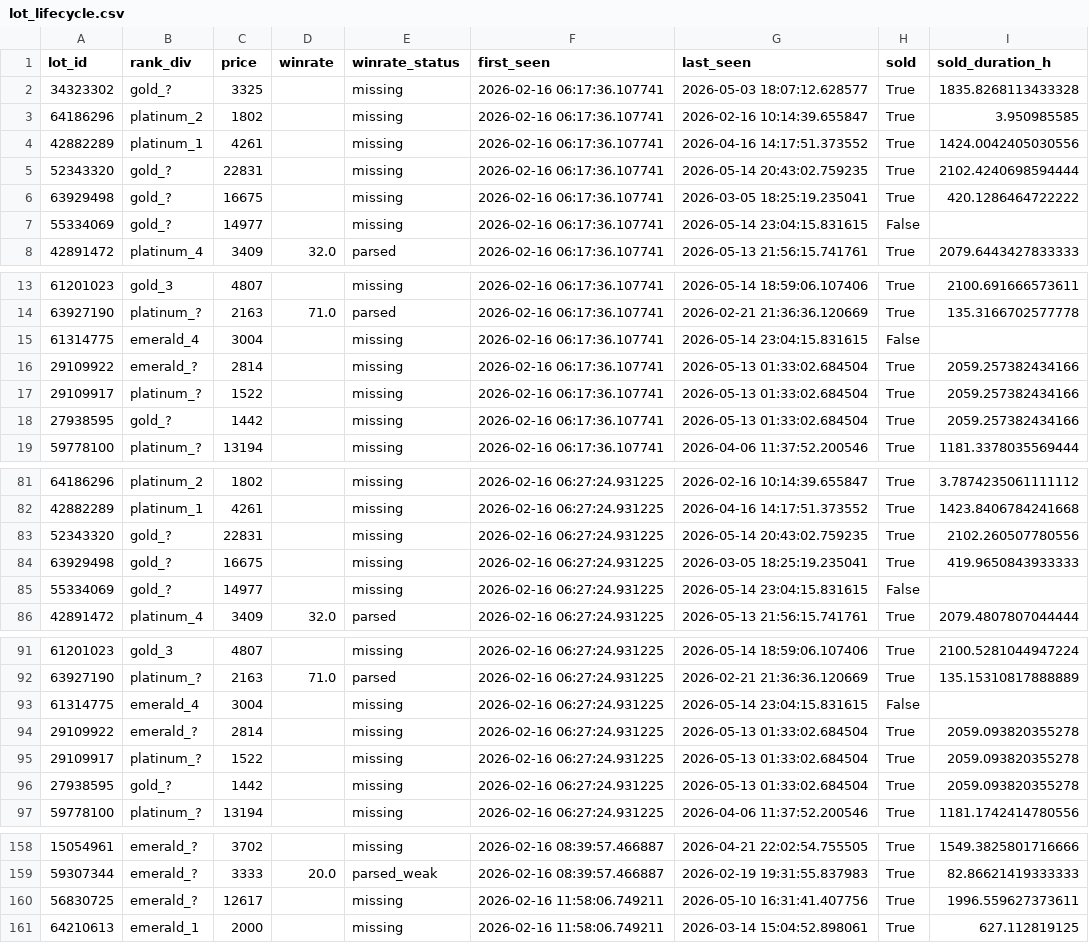
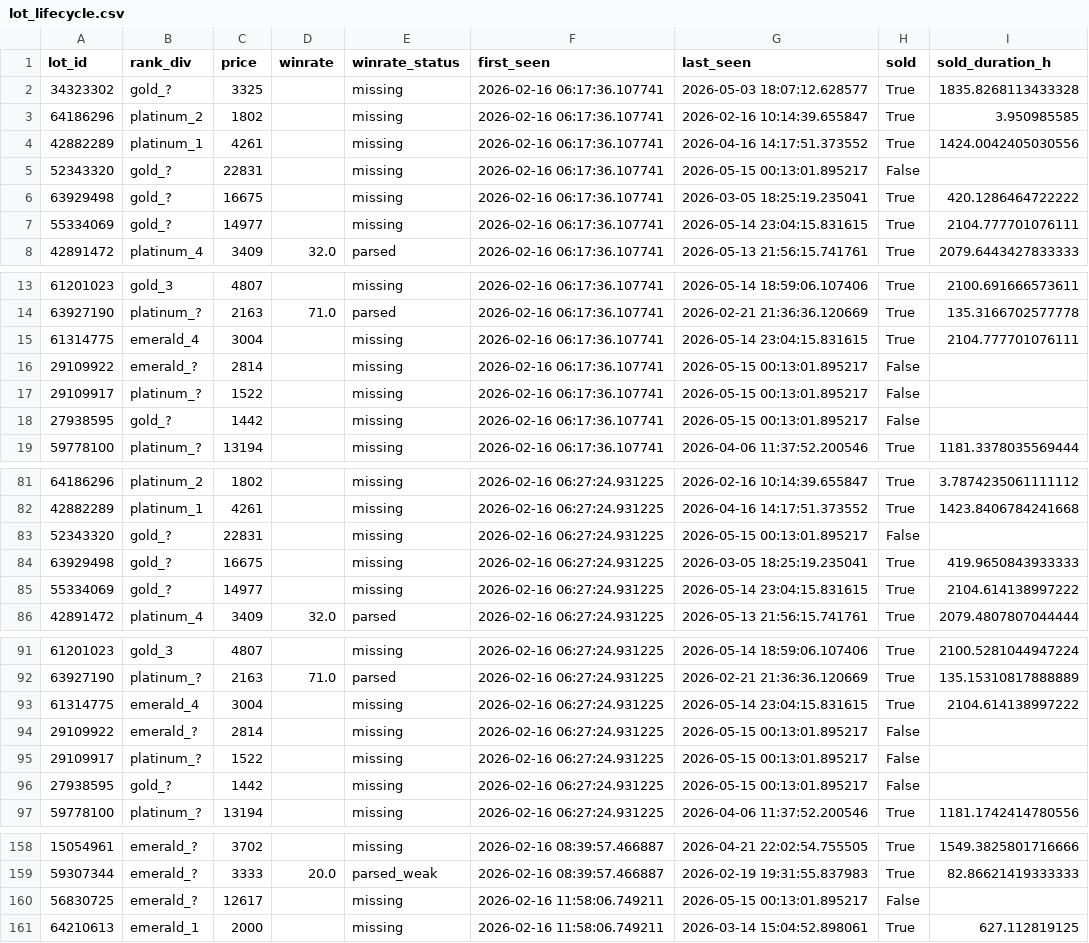
Before and after one commit to bel1k66/funpay-tracker, a CSV file: lot_lifecycle.csv, drawn as a sheet; only a part is shown, gaps mark what is left out; the diff covers the shown part only.

```diff
--- a/lot_lifecycle.csv
+++ b/lot_lifecycle.csv
@@ -4,5 +4,5 @@ lot_id,rank_div,price,winrate,winrate_status,first_seen,last_seen,sold,sold_dura
 42882289,platinum_1,4261,,missing,2026-02-16 06:17:36.107741,2026-04-16 14:17:51.373552,True,1424.0042405030556
-52343320,gold_?,22831,,missing,2026-02-16 06:17:36.107741,2026-05-14 20:43:02.759235,True,2102.4240698594444
+52343320,gold_?,22831,,missing,2026-02-16 06:17:36.107741,2026-05-15 00:13:01.895217,False,
 63929498,gold_?,16675,,missing,2026-02-16 06:17:36.107741,2026-03-05 18:25:19.235041,True,420.1286464722222
-55334069,gold_?,14977,,missing,2026-02-16 06:17:36.107741,2026-05-14 23:04:15.831615,False,
+55334069,gold_?,14977,,missing,2026-02-16 06:17:36.107741,2026-05-14 23:04:15.831615,True,2104.777701076111
 42891472,platinum_4,3409,32.0,parsed,2026-02-16 06:17:36.107741,2026-05-13 21:56:15.741761,True,2079.6443427833333
@@ -14,6 +14,6 @@ lot_id,rank_div,price,winrate,winrate_status,first_seen,last_seen,sold,sold_dura
 63927190,platinum_?,2163,71.0,parsed,2026-02-16 06:17:36.107741,2026-02-21 21:36:36.120669,True,135.3166702577778
-61314775,emerald_4,3004,,missing,2026-02-16 06:17:36.107741,2026-05-14 23:04:15.831615,False,
-29109922,emerald_?,2814,,missing,2026-02-16 06:17:36.107741,2026-05-13 01:33:02.684504,True,2059.257382434166
-29109917,platinum_?,1522,,missing,2026-02-16 06:17:36.107741,2026-05-13 01:33:02.684504,True,2059.257382434166
-27938595,gold_?,1442,,missing,2026-02-16 06:17:36.107741,2026-05-13 01:33:02.684504,True,2059.257382434166
+61314775,emerald_4,3004,,missing,2026-02-16 06:17:36.107741,2026-05-14 23:04:15.831615,True,2104.777701076111
+29109922,emerald_?,2814,,missing,2026-02-16 06:17:36.107741,2026-05-15 00:13:01.895217,False,
+29109917,platinum_?,1522,,missing,2026-02-16 06:17:36.107741,2026-05-15 00:13:01.895217,False,
+27938595,gold_?,1442,,missing,2026-02-16 06:17:36.107741,2026-05-15 00:13:01.895217,False,
 59778100,platinum_?,13194,,missing,2026-02-16 06:17:36.107741,2026-04-06 11:37:52.200546,True,1181.3378035569444
@@ -82,5 +82,5 @@ lot_id,rank_div,price,winrate,winrate_status,first_seen,last_seen,sold,sold_dura
 42882289,platinum_1,4261,,missing,2026-02-16 06:27:24.931225,2026-04-16 14:17:51.373552,True,1423.8406784241668
-52343320,gold_?,22831,,missing,2026-02-16 06:27:24.931225,2026-05-14 20:43:02.759235,True,2102.260507780556
+52343320,gold_?,22831,,missing,2026-02-16 06:27:24.931225,2026-05-15 00:13:01.895217,False,
 63929498,gold_?,16675,,missing,2026-02-16 06:27:24.931225,2026-03-05 18:25:19.235041,True,419.9650843933333
-55334069,gold_?,14977,,missing,2026-02-16 06:27:24.931225,2026-05-14 23:04:15.831615,False,
+55334069,gold_?,14977,,missing,2026-02-16 06:27:24.931225,2026-05-14 23:04:15.831615,True,2104.614138997222
 42891472,platinum_4,3409,32.0,parsed,2026-02-16 06:27:24.931225,2026-05-13 21:56:15.741761,True,2079.4807807044444
@@ -92,6 +92,6 @@ lot_id,rank_div,price,winrate,winrate_status,first_seen,last_seen,sold,sold_dura
 63927190,platinum_?,2163,71.0,parsed,2026-02-16 06:27:24.931225,2026-02-21 21:36:36.120669,True,135.15310817888889
-61314775,emerald_4,3004,,missing,2026-02-16 06:27:24.931225,2026-05-14 23:04:15.831615,False,
-29109922,emerald_?,2814,,missing,2026-02-16 06:27:24.931225,2026-05-13 01:33:02.684504,True,2059.093820355278
-29109917,platinum_?,1522,,missing,2026-02-16 06:27:24.931225,2026-05-13 01:33:02.684504,True,2059.093820355278
-27938595,gold_?,1442,,missing,2026-02-16 06:27:24.931225,2026-05-13 01:33:02.684504,True,2059.093820355278
+61314775,emerald_4,3004,,missing,2026-02-16 06:27:24.931225,2026-05-14 23:04:15.831615,True,2104.614138997222
+29109922,emerald_?,2814,,missing,2026-02-16 06:27:24.931225,2026-05-15 00:13:01.895217,False,
+29109917,platinum_?,1522,,missing,2026-02-16 06:27:24.931225,2026-05-15 00:13:01.895217,False,
+27938595,gold_?,1442,,missing,2026-02-16 06:27:24.931225,2026-05-15 00:13:01.895217,False,
 59778100,platinum_?,13194,,missing,2026-02-16 06:27:24.931225,2026-04-06 11:37:52.200546,True,1181.1742414780556
@@ -159,3 +159,3 @@ lot_id,rank_div,price,winrate,winrate_status,first_seen,last_seen,sold,sold_dura
 59307344,emerald_?,3333,20.0,parsed_weak,2026-02-16 08:39:57.466887,2026-02-19 19:31:55.837983,True,82.86621419333333
-56830725,emerald_?,12617,,missing,2026-02-16 11:58:06.749211,2026-05-10 16:31:41.407756,True,1996.559627373611
+56830725,emerald_?,12617,,missing,2026-02-16 11:58:06.749211,2026-05-15 00:13:01.895217,False,
 64210613,emerald_1,2000,,missing,2026-02-16 11:58:06.749211,2026-03-14 15:04:52.898061,True,627.112819125
```
Also changed, not shown: 16 edited cells elsewhere in this file.
